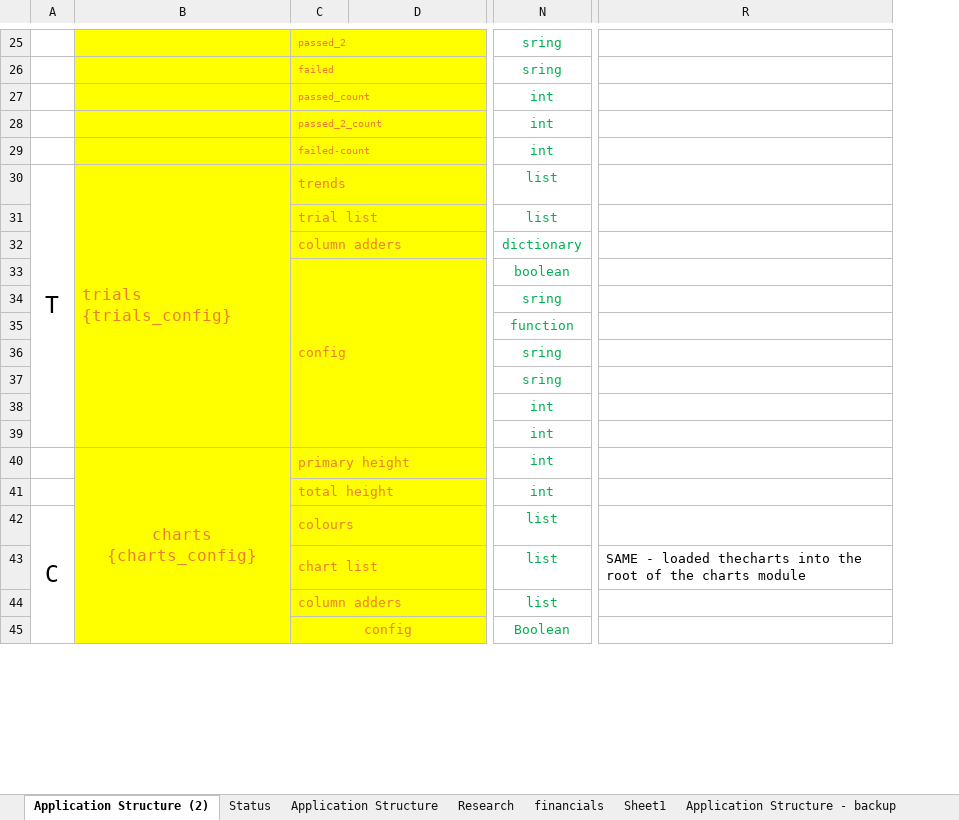
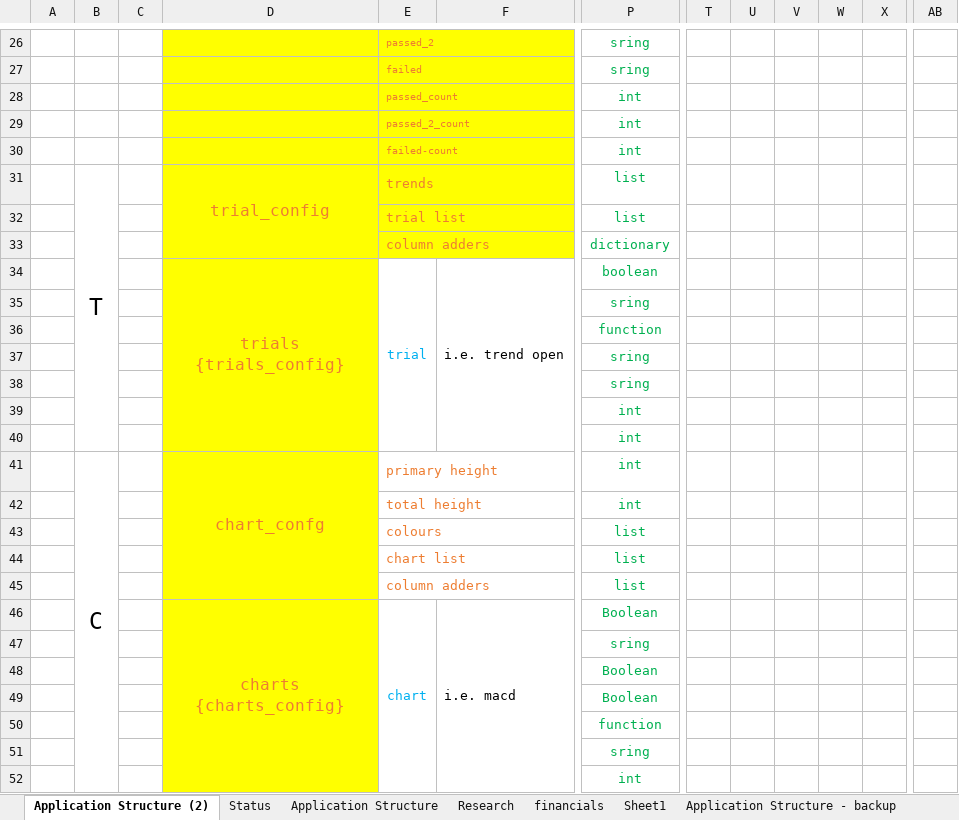
Before and after one commit to RobHay67/share_screener, an Excel workbook: docs/session_variables.xlsx, sheet Application Structure (2), drawn as a sheet; only a part is shown, gaps mark what is left out; values as stored, in another font and other column widths than the file's, no borders; removed rows and columns are numbered as before the commit, all else as after; rows hold the shown columns only; ↵ is a line break in a cell; the diff covers the shown part only; the diff names each change by its address in the sheet, - before the commit and + after, or states it on an @@ line.

Commit message:
add active list to charts and trials, refactor the active to update these new lists - refactor the column adder to only include functions that add columns - some general renaming to make the function names consistent

```diff
--- a/docs/session_variables.xlsx (sheet Application Structure (2))
+++ b/docs/session_variables.xlsx (sheet Application Structure (2))
+column A, empty
+column C, empty
-column R, row 43: SAME - loaded thecharts into the root of the charts module
+column T, empty
+column U, empty
+column V, empty
+column W, empty
+column X, empty
+column AB, empty
-D31: trials ↵ {trials_config}
+D31: trial_config
-D31 alignment: left
+D31 alignment: center
-row 33:  |  | config |  | boolean
-row 34:  |  |  |  | sring
-row 35:  |  |  |  | function
-row 36:  |  |  |  | sring
-row 37:  |  |  |  | sring
-row 38:  |  |  |  | int
-row 39:  |  |  |  | int
+row 34:  |  |  | trials ↵ {trials_config} | trial | i.e. trend open | boolean
+row 35:  |  |  |  |  |  | sring
+row 36:  |  |  |  |  |  | function
+row 37:  |  |  |  |  |  | sring
+row 38:  |  |  |  |  |  | sring
+row 39:  |  |  |  |  |  | int
+row 40:  |  |  |  |  |  | int
-B41: (empty)
+B41: C
+B41:B57 merged
-D41: charts ↵ {charts_config}
+D41: chart_confg
-B40:B56 merged
+D41:D45 merged
-E41:F45 fill: #FFFF00
+E41:F45 fill: none
-B43: C
+B43: (empty)
-A42:A56 merged
-row 45:  |  | config |  | Boolean
+row 46:  |  |  | charts ↵ {charts_config} | chart | i.e. macd | Boolean
+row 47:  |  |  |  |  |  | sring
+row 48:  |  |  |  |  |  | Boolean
+row 49:  |  |  |  |  |  | Boolean
+row 50:  |  |  |  |  |  | function
+row 51:  |  |  |  |  |  | sring
+row 52:  |  |  |  |  |  | int
```
Also changed, not shown: 4 added rows, 9 removed rows, 3 added columns, 10 edited cells, cell formats and merged cells elsewhere in this sheet, 20 other files.
